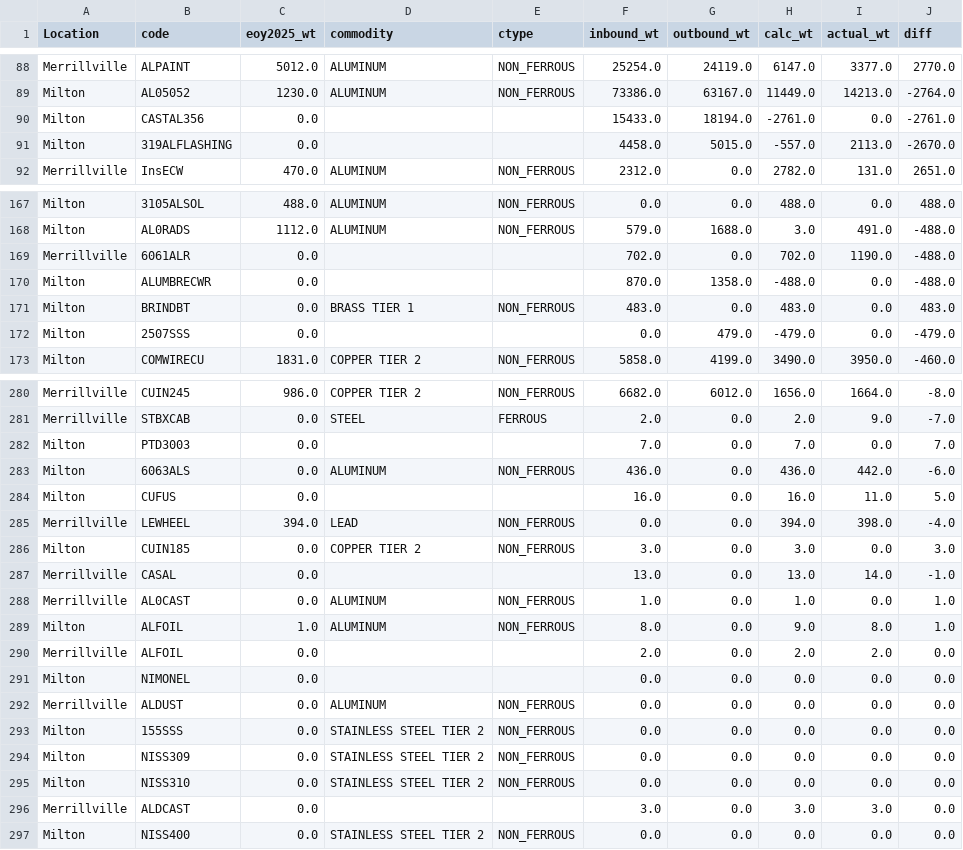
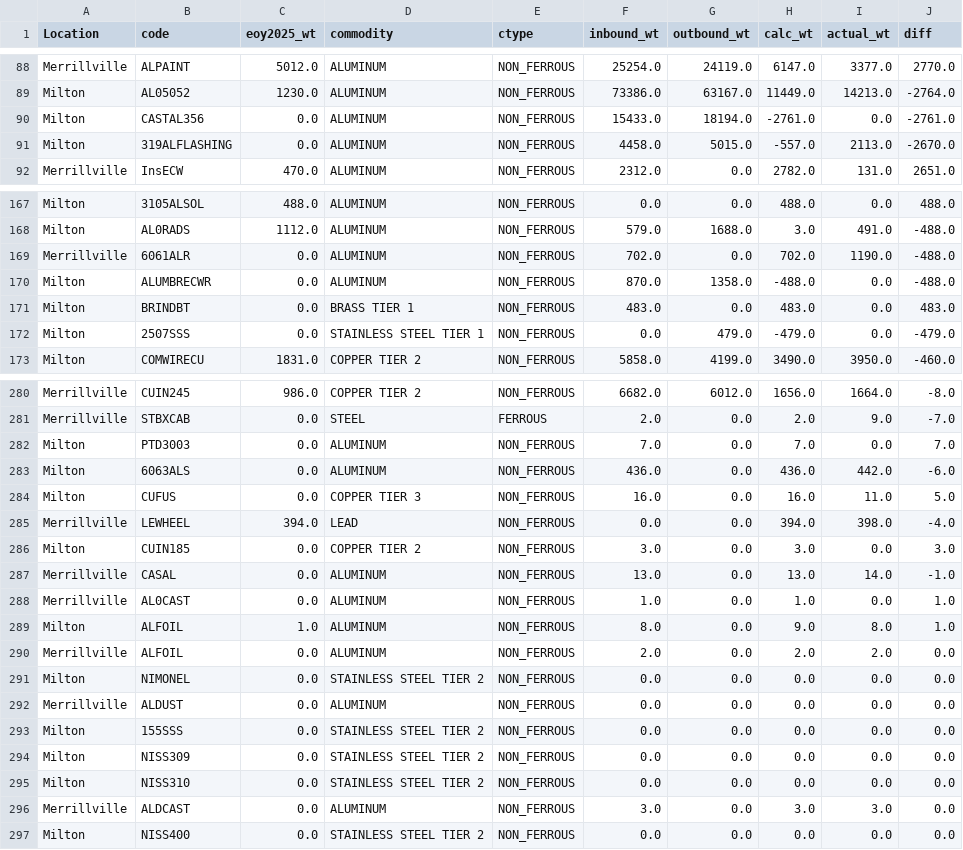
Before and after one commit to gavinhussey/Scrap, a CSV file: output/inventory_reconciliation.csv, drawn as a sheet; only a part is shown, gaps mark what is left out; the diff covers the shown part only.

```diff
--- a/output/inventory_reconciliation.csv
+++ b/output/inventory_reconciliation.csv
@@ -89,4 +89,4 @@ Merrillville,ALPAINT,5012.0,ALUMINUM,NON_FERROUS,25254.0,24119.0,6147.0,3377.0,2
 Milton,AL05052,1230.0,ALUMINUM,NON_FERROUS,73386.0,63167.0,11449.0,14213.0,-2764.0
-Milton,CASTAL356,0.0,,,15433.0,18194.0,-2761.0,0.0,-2761.0
-Milton,319ALFLASHING,0.0,,,4458.0,5015.0,-557.0,2113.0,-2670.0
+Milton,CASTAL356,0.0,ALUMINUM,NON_FERROUS,15433.0,18194.0,-2761.0,0.0,-2761.0
+Milton,319ALFLASHING,0.0,ALUMINUM,NON_FERROUS,4458.0,5015.0,-557.0,2113.0,-2670.0
 Merrillville,InsECW,470.0,ALUMINUM,NON_FERROUS,2312.0,0.0,2782.0,131.0,2651.0
@@ -168,6 +168,6 @@ Milton,3105ALSOL,488.0,ALUMINUM,NON_FERROUS,0.0,0.0,488.0,0.0,488.0
 Milton,AL0RADS,1112.0,ALUMINUM,NON_FERROUS,579.0,1688.0,3.0,491.0,-488.0
-Merrillville,6061ALR,0.0,,,702.0,0.0,702.0,1190.0,-488.0
-Milton,ALUMBRECWR,0.0,,,870.0,1358.0,-488.0,0.0,-488.0
+Merrillville,6061ALR,0.0,ALUMINUM,NON_FERROUS,702.0,0.0,702.0,1190.0,-488.0
+Milton,ALUMBRECWR,0.0,ALUMINUM,NON_FERROUS,870.0,1358.0,-488.0,0.0,-488.0
 Milton,BRINDBT,0.0,BRASS TIER 1,NON_FERROUS,483.0,0.0,483.0,0.0,483.0
-Milton,2507SSS,0.0,,,0.0,479.0,-479.0,0.0,-479.0
+Milton,2507SSS,0.0,STAINLESS STEEL TIER 1,NON_FERROUS,0.0,479.0,-479.0,0.0,-479.0
 Milton,COMWIRECU,1831.0,COPPER TIER 2,NON_FERROUS,5858.0,4199.0,3490.0,3950.0,-460.0
@@ -281,12 +281,12 @@ Merrillville,CUIN245,986.0,COPPER TIER 2,NON_FERROUS,6682.0,6012.0,1656.0,1664.0
 Merrillville,STBXCAB,0.0,STEEL,FERROUS,2.0,0.0,2.0,9.0,-7.0
-Milton,PTD3003,0.0,,,7.0,0.0,7.0,0.0,7.0
+Milton,PTD3003,0.0,ALUMINUM,NON_FERROUS,7.0,0.0,7.0,0.0,7.0
 Milton,6063ALS,0.0,ALUMINUM,NON_FERROUS,436.0,0.0,436.0,442.0,-6.0
-Milton,CUFUS,0.0,,,16.0,0.0,16.0,11.0,5.0
+Milton,CUFUS,0.0,COPPER TIER 3,NON_FERROUS,16.0,0.0,16.0,11.0,5.0
 Merrillville,LEWHEEL,394.0,LEAD,NON_FERROUS,0.0,0.0,394.0,398.0,-4.0
 Milton,CUIN185,0.0,COPPER TIER 2,NON_FERROUS,3.0,0.0,3.0,0.0,3.0
-Merrillville,CASAL,0.0,,,13.0,0.0,13.0,14.0,-1.0
+Merrillville,CASAL,0.0,ALUMINUM,NON_FERROUS,13.0,0.0,13.0,14.0,-1.0
 Merrillville,AL0CAST,0.0,ALUMINUM,NON_FERROUS,1.0,0.0,1.0,0.0,1.0
 Milton,ALFOIL,1.0,ALUMINUM,NON_FERROUS,8.0,0.0,9.0,8.0,1.0
-Merrillville,ALFOIL,0.0,,,2.0,0.0,2.0,2.0,0.0
-Milton,NIMONEL,0.0,,,0.0,0.0,0.0,0.0,0.0
+Merrillville,ALFOIL,0.0,ALUMINUM,NON_FERROUS,2.0,0.0,2.0,2.0,0.0
+Milton,NIMONEL,0.0,STAINLESS STEEL TIER 2,NON_FERROUS,0.0,0.0,0.0,0.0,0.0
 Merrillville,ALDUST,0.0,ALUMINUM,NON_FERROUS,0.0,0.0,0.0,0.0,0.0
@@ -295,3 +295,3 @@ Milton,NISS309,0.0,STAINLESS STEEL TIER 2,NON_FERROUS,0.0,0.0,0.0,0.0,0.0
 Milton,NISS310,0.0,STAINLESS STEEL TIER 2,NON_FERROUS,0.0,0.0,0.0,0.0,0.0
-Merrillville,ALDCAST,0.0,,,3.0,0.0,3.0,3.0,0.0
+Merrillville,ALDCAST,0.0,ALUMINUM,NON_FERROUS,3.0,0.0,3.0,3.0,0.0
 Milton,NISS400,0.0,STAINLESS STEEL TIER 2,NON_FERROUS,0.0,0.0,0.0,0.0,0.0
```
Also changed, not shown: 94 edited cells elsewhere in this file, output/inventory_reconciliation_by_code.csv, 2 other files.
